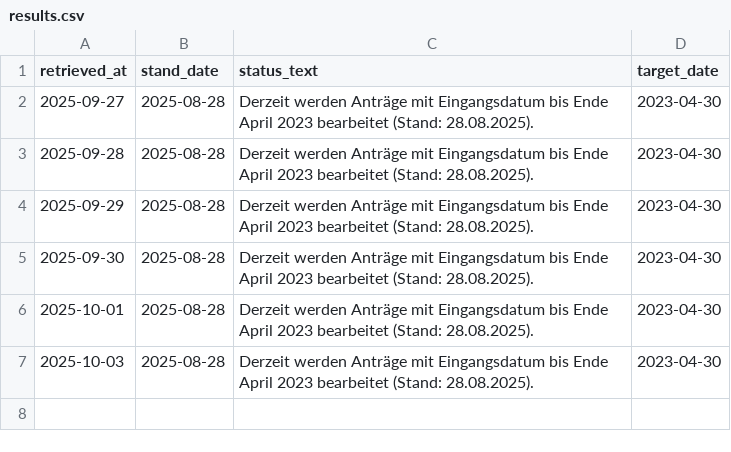
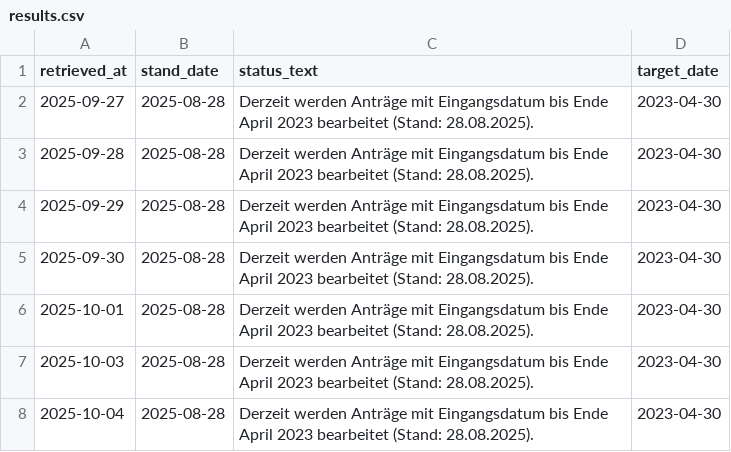
Before and after one commit to ilyannn/einb-rgerung-stats, a CSV file: results.csv, drawn as a sheet; the diff names each change by its address in the sheet, - before the commit and + after, or states it on an @@ line.

```diff
--- a/results.csv
+++ b/results.csv
+row 8: 2025-10-04 | 2025-08-28 | Derzeit werden Anträge mit Eingangsdatum bis Ende April 2023 bearbeitet (Stand: 28.08.2025). | 2023-04-30
```
